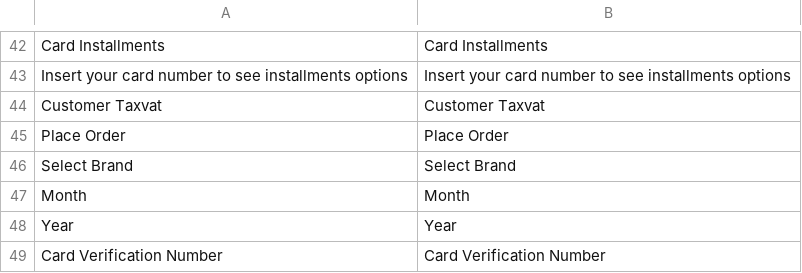
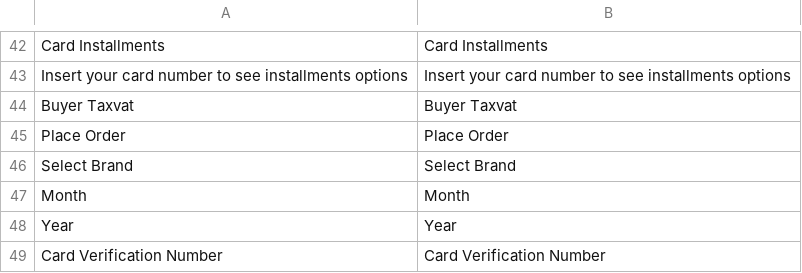
Before and after one commit to vindi/magento2-payments, a CSV file: i18n/en_US.csv, drawn as a sheet; only a part is shown, gaps mark what is left out; removed rows and columns are numbered as before the commit, all else as after; the diff names each change by its address in the sheet, - before the commit and + after, or states it on an @@ line.

```diff
--- a/i18n/en_US.csv
+++ b/i18n/en_US.csv
-row 44: Customer Taxvat | Customer Taxvat
+row 44: Buyer Taxvat | Buyer Taxvat
```
Also changed, not shown: i18n/pt_BR.csv, 12 other files.
